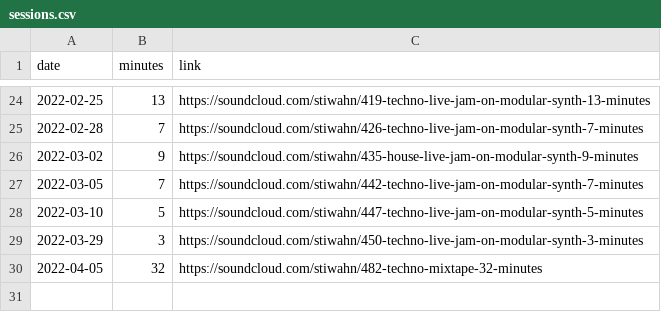
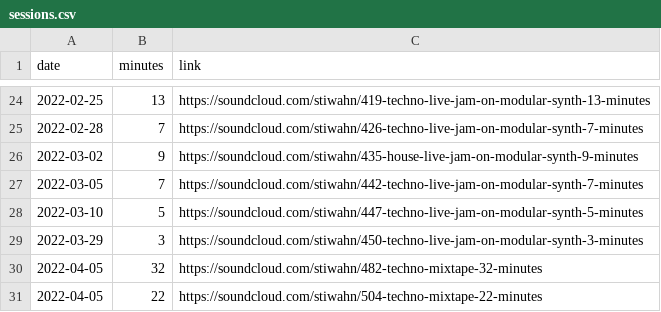
Before and after one commit to bummbummgarage/bummbummgarage.github.io, a CSV file: _data/sessions.csv, drawn as a sheet; only a part is shown, gaps mark what is left out.

Commit message:
Update sessions.csv

```diff
--- a/_data/sessions.csv
+++ b/_data/sessions.csv
@@ -30 +30,2 @@ date,minutes,link
 2022-04-05, 32, https://soundcloud.com/stiwahn/482-techno-mixtape-32-minutes
+2022-04-05, 22, https://soundcloud.com/stiwahn/504-techno-mixtape-22-minutes
```
